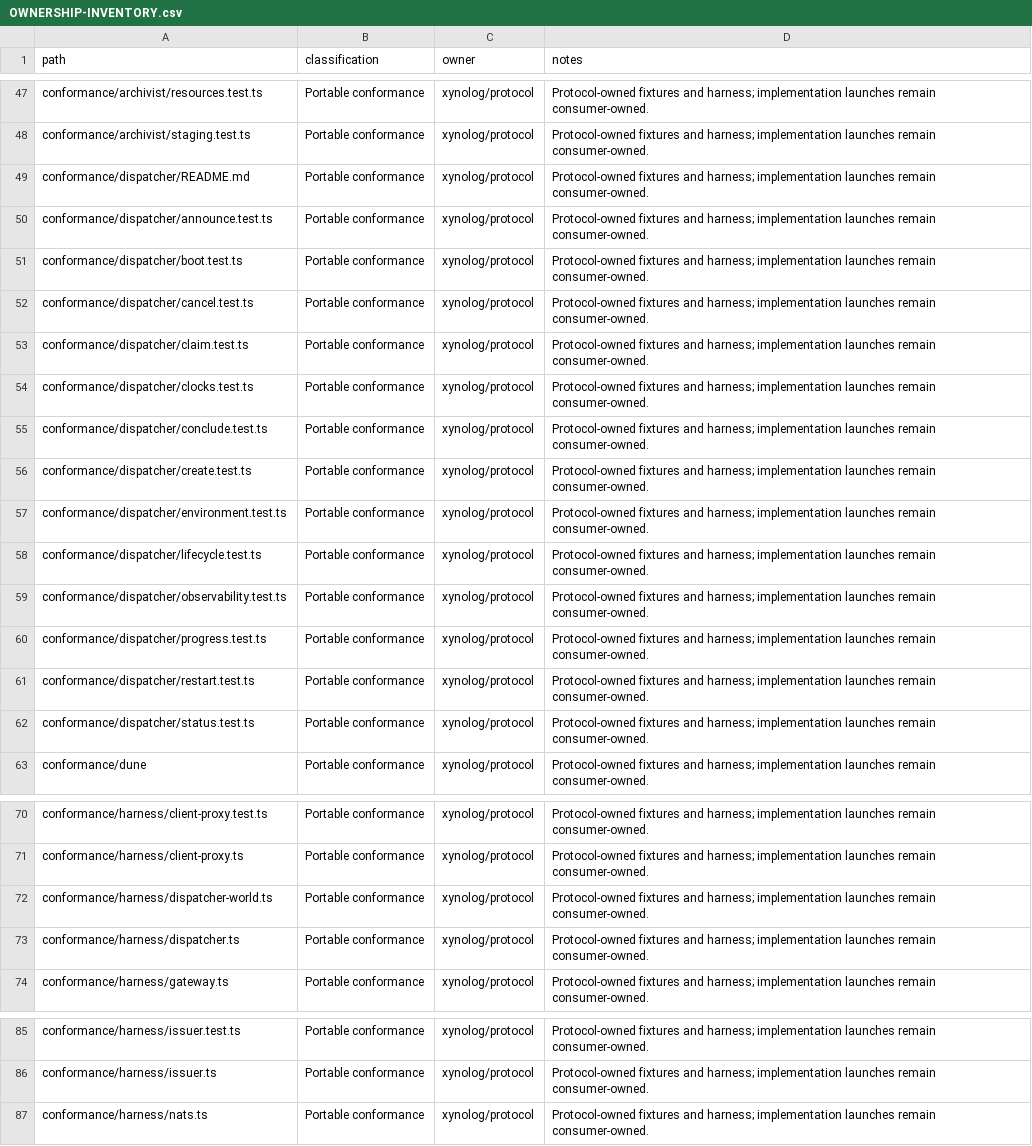
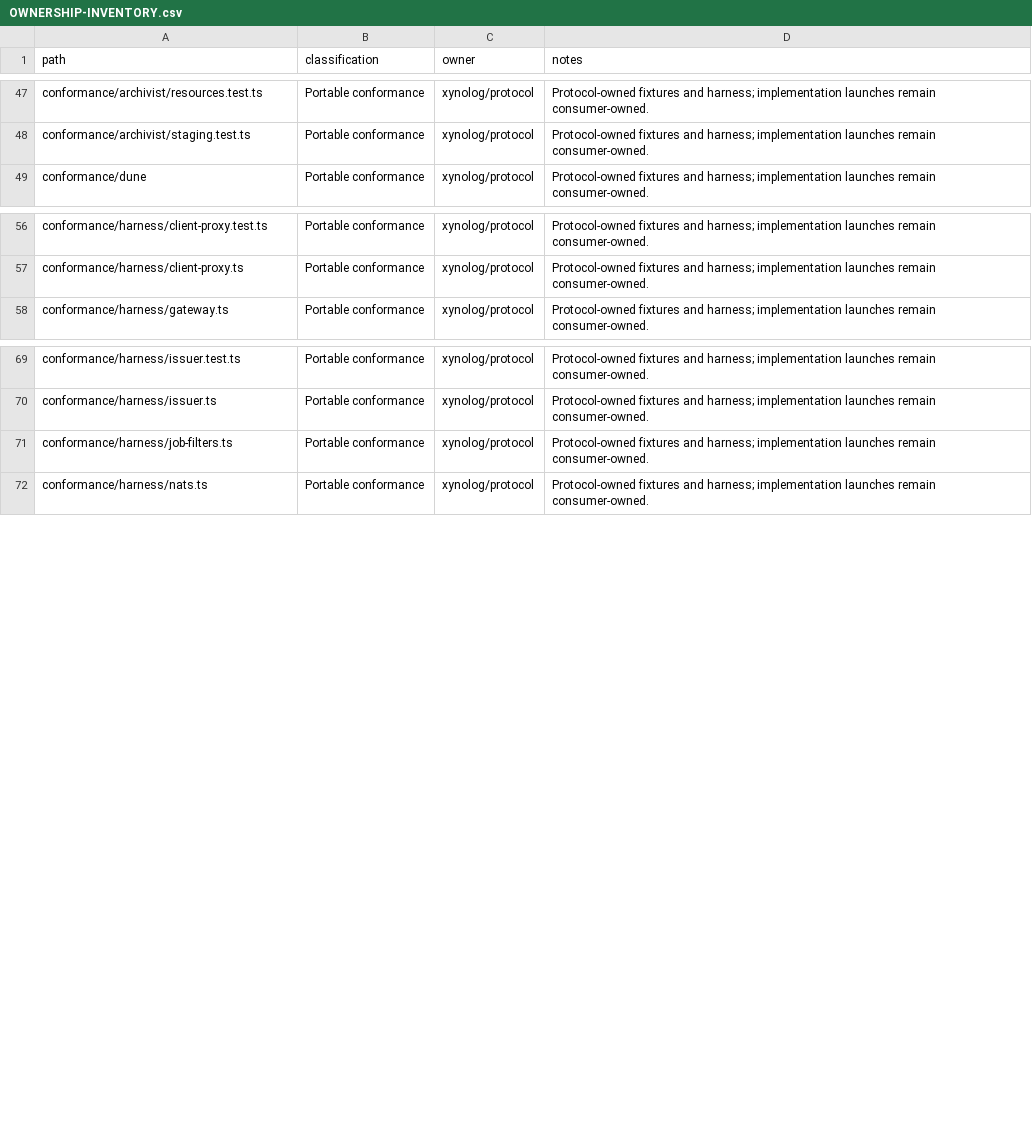
Before and after one commit to Xynoplex/protocol, a CSV file: OWNERSHIP-INVENTORY.csv, drawn as a sheet; only a part is shown, gaps mark what is left out; removed rows and columns are numbered as before the commit, all else as after; the diff names each change by its address in the sheet, - before the commit and + after, or states it on an @@ line.

Commit message:
The TypeScript dispatcher suite is deleted; the OCaml suite holds the dispatcher
The OCaml suite runs every case the TypeScript one did, under the same
titles. The claim filters the worker-service suite names move to
harness/job-filters.ts. The broker's options and its restart, down and
start only served the dispatcher's cases, so they go with it. The
READMEs, JOBS.md and WORKER-CONTRACT.md name the OCaml suite and its
files.

Signed-off-by: Adam Pingel <oss@pingel.org>

```diff
--- a/OWNERSHIP-INVENTORY.csv
+++ b/OWNERSHIP-INVENTORY.csv
-row 49: conformance/dispatcher/README.md | Portable conformance | xynolog/protocol | Protocol-owned fixtures and harness; implementation launches remain consumer-owned.
-row 50: conformance/dispatcher/announce.test.ts | Portable conformance | xynolog/protocol | Protocol-owned fixtures and harness; implementation launches remain consumer-owned.
-row 51: conformance/dispatcher/boot.test.ts | Portable conformance | xynolog/protocol | Protocol-owned fixtures and harness; implementation launches remain consumer-owned.
-row 52: conformance/dispatcher/cancel.test.ts | Portable conformance | xynolog/protocol | Protocol-owned fixtures and harness; implementation launches remain consumer-owned.
-row 53: conformance/dispatcher/claim.test.ts | Portable conformance | xynolog/protocol | Protocol-owned fixtures and harness; implementation launches remain consumer-owned.
-row 54: conformance/dispatcher/clocks.test.ts | Portable conformance | xynolog/protocol | Protocol-owned fixtures and harness; implementation launches remain consumer-owned.
-row 55: conformance/dispatcher/conclude.test.ts | Portable conformance | xynolog/protocol | Protocol-owned fixtures and harness; implementation launches remain consumer-owned.
-row 56: conformance/dispatcher/create.test.ts | Portable conformance | xynolog/protocol | Protocol-owned fixtures and harness; implementation launches remain consumer-owned.
-row 57: conformance/dispatcher/environment.test.ts | Portable conformance | xynolog/protocol | Protocol-owned fixtures and harness; implementation launches remain consumer-owned.
-row 58: conformance/dispatcher/lifecycle.test.ts | Portable conformance | xynolog/protocol | Protocol-owned fixtures and harness; implementation launches remain consumer-owned.
-row 59: conformance/dispatcher/observability.test.ts | Portable conformance | xynolog/protocol | Protocol-owned fixtures and harness; implementation launches remain consumer-owned.
-row 60: conformance/dispatcher/progress.test.ts | Portable conformance | xynolog/protocol | Protocol-owned fixtures and harness; implementation launches remain consumer-owned.
-row 61: conformance/dispatcher/restart.test.ts | Portable conformance | xynolog/protocol | Protocol-owned fixtures and harness; implementation launches remain consumer-owned.
-row 62: conformance/dispatcher/status.test.ts | Portable conformance | xynolog/protocol | Protocol-owned fixtures and harness; implementation launches remain consumer-owned.
-row 72: conformance/harness/dispatcher-world.ts | Portable conformance | xynolog/protocol | Protocol-owned fixtures and harness; implementation launches remain consumer-owned.
-row 73: conformance/harness/dispatcher.ts | Portable conformance | xynolog/protocol | Protocol-owned fixtures and harness; implementation launches remain consumer-owned.
+row 71: conformance/harness/job-filters.ts | Portable conformance | xynolog/protocol | Protocol-owned fixtures and harness; implementation launches remain consumer-owned.
```
Also changed, not shown: 35 other files.
